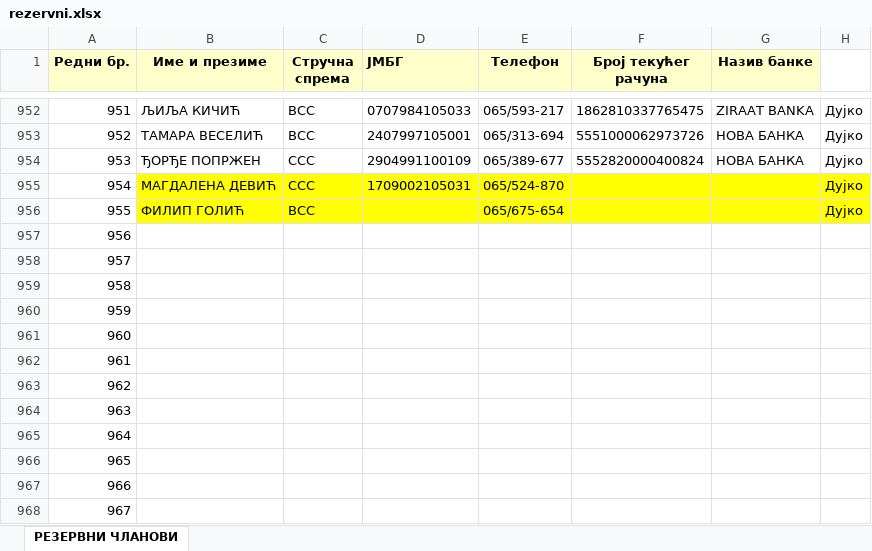
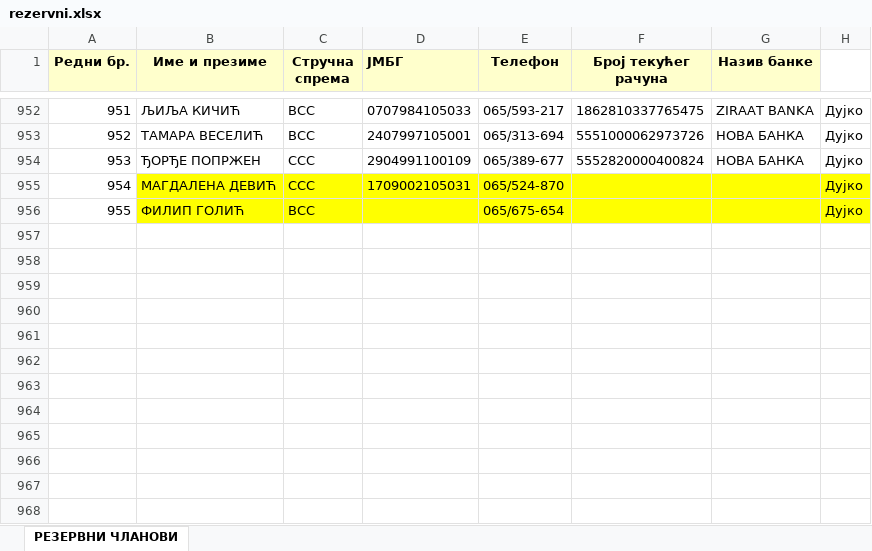
Before and after one commit to vladanmalinic0128/flow-crm-tutorial, an Excel workbook: src/main/resources/documents/rezervni.xlsx, sheet РЕЗЕРВНИ ЧЛАНОВИ, drawn as a sheet; only a part is shown, gaps mark what is left out; values as stored, in another font and other column widths than the file's, no borders; the diff names each change by its address in the sheet, - before the commit and + after, or states it on an @@ line.

Commit message:
Substitutes adjusted to current state

```diff
--- a/src/main/resources/documents/rezervni.xlsx (sheet РЕЗЕРВНИ ЧЛАНОВИ)
+++ b/src/main/resources/documents/rezervni.xlsx (sheet РЕЗЕРВНИ ЧЛАНОВИ)
-row 957: 956
-row 958: 957
-row 959: 958
-row 960: 959
-row 961: 960
-row 962: 961
-row 963: 962
-row 964: 963
-row 965: 964
-row 966: 965
-row 967: 966
-row 968: 967
```
